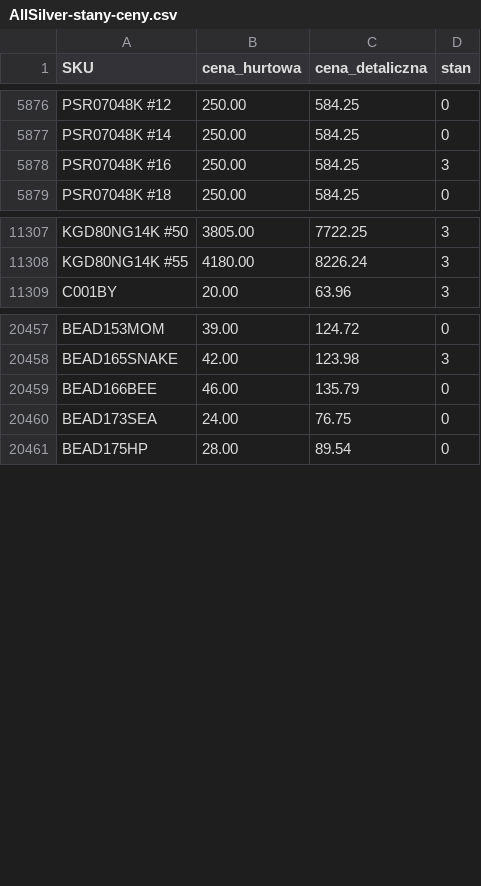
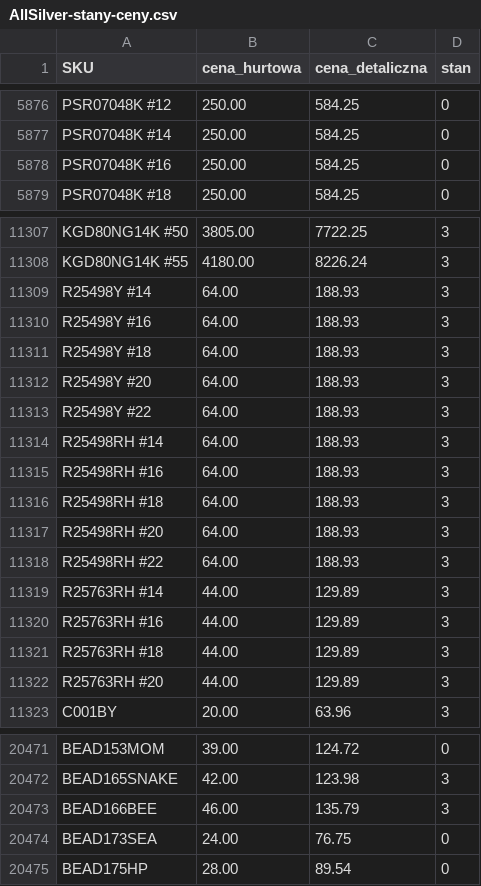
Before and after one commit to G-LOVRIN/AllSilver-CSV, a CSV file: AllSilver-stany-ceny.csv, drawn as a sheet; only a part is shown, gaps mark what is left out; the diff covers the shown part only.

```diff
--- a/AllSilver-stany-ceny.csv
+++ b/AllSilver-stany-ceny.csv
@@ -5877,3 +5877,3 @@ PSR07048K #12,250.00,584.25,0
 PSR07048K #14,250.00,584.25,0
-PSR07048K #16,250.00,584.25,3
+PSR07048K #16,250.00,584.25,0
 PSR07048K #18,250.00,584.25,0
@@ -11308,2 +11308,16 @@ KGD80NG14K #50,3805.00,7722.25,3
 KGD80NG14K #55,4180.00,8226.24,3
+R25498Y #14,64.00,188.93,3
+R25498Y #16,64.00,188.93,3
+R25498Y #18,64.00,188.93,3
+R25498Y #20,64.00,188.93,3
+R25498Y #22,64.00,188.93,3
+R25498RH #14,64.00,188.93,3
+R25498RH #16,64.00,188.93,3
+R25498RH #18,64.00,188.93,3
+R25498RH #20,64.00,188.93,3
+R25498RH #22,64.00,188.93,3
+R25763RH #14,44.00,129.89,3
+R25763RH #16,44.00,129.89,3
+R25763RH #18,44.00,129.89,3
+R25763RH #20,44.00,129.89,3
 C001BY,20.00,63.96,3
@@ -20458,3 +20472,3 @@ BEAD153MOM,39.00,124.72,0
 BEAD165SNAKE,42.00,123.98,3
-BEAD166BEE,46.00,135.79,0
+BEAD166BEE,46.00,135.79,3
 BEAD173SEA,24.00,76.75,0
```
Also changed, not shown: 22 added rows and 3 edited cells elsewhere in this file, 1 other file.
